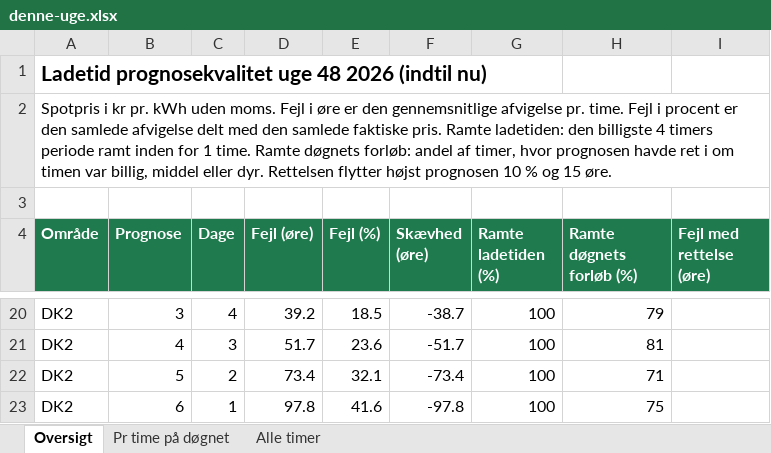
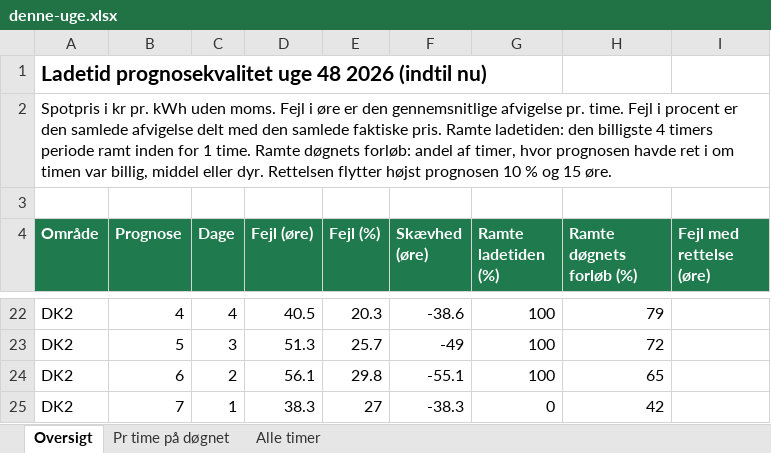
Before and after one commit to jonurskov/Ladetid-data, an Excel workbook: excel/denne-uge.xlsx, sheet Oversigt, drawn as a sheet; only a part is shown, gaps mark what is left out; values as stored, in another font and other column widths than the file's, no borders; removed rows and columns are numbered as before the commit, all else as after; the diff covers the shown part only; the diff names each change by its address in the sheet, - before the commit and + after, or states it on an @@ line.

```diff
--- a/excel/denne-uge.xlsx (sheet Oversigt)
+++ b/excel/denne-uge.xlsx (sheet Oversigt)
-B22 (Prognose): 3
+B22 (Prognose): 4
-D22 (Fejl (øre)): 39.2
+D22 (Fejl (øre)): 40.5
-E22 (Fejl (%)): 18.5
+E22 (Fejl (%)): 20.3
-F22 (Skævhed (øre)): -38.7
+F22 (Skævhed (øre)): -38.6
-B23 (Prognose): 4
+B23 (Prognose): 5
-D23 (Fejl (øre)): 51.7
+D23 (Fejl (øre)): 51.3
-E23 (Fejl (%)): 23.6
+E23 (Fejl (%)): 25.7
-F23 (Skævhed (øre)): -51.7
+F23 (Skævhed (øre)): -49
-H23 (Ramte døgnets forløb (%)): 81
+H23 (Ramte døgnets forløb (%)): 72
-B24 (Prognose): 5
+B24 (Prognose): 6
-D24 (Fejl (øre)): 73.4
+D24 (Fejl (øre)): 56.1
-E24 (Fejl (%)): 32.1
+E24 (Fejl (%)): 29.8
-F24 (Skævhed (øre)): -73.4
+F24 (Skævhed (øre)): -55.1
-H24 (Ramte døgnets forløb (%)): 71
+H24 (Ramte døgnets forløb (%)): 65
-row 23: DK2 | 6 | 1 | 97.8 | 41.6 | -97.8 | 100 | 75
+row 25: DK2 | 7 | 1 | 38.3 | 27 | -38.3 | 0 | 42
```
Also changed, not shown: 7 added rows, 5 removed rows and 23 edited cells elsewhere in this sheet, sheet Alle timer, sheet Pr time på døgnet, excel/seneste.xlsx, 5 other files.
